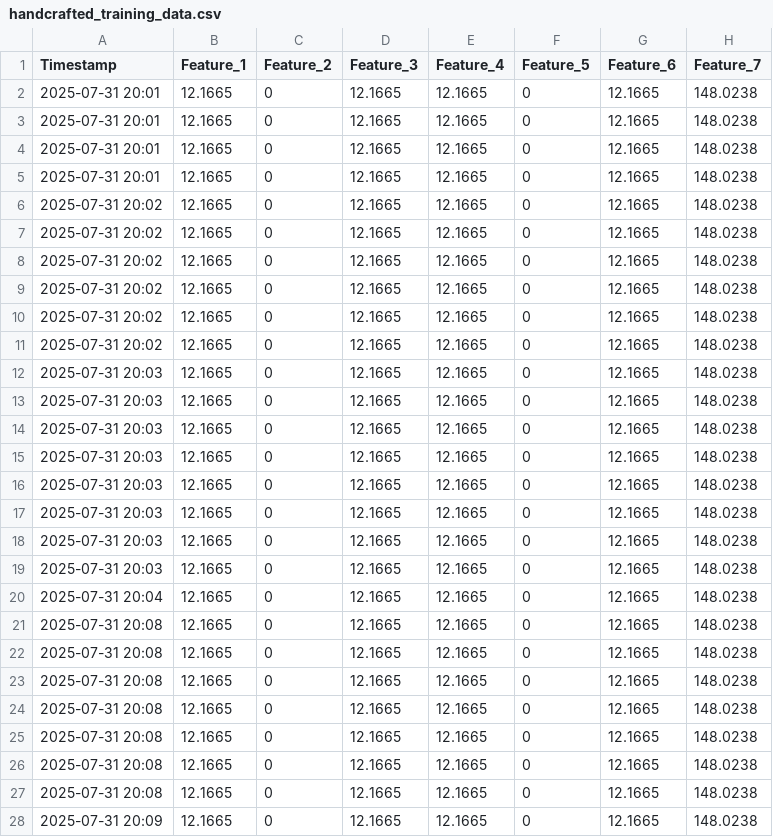
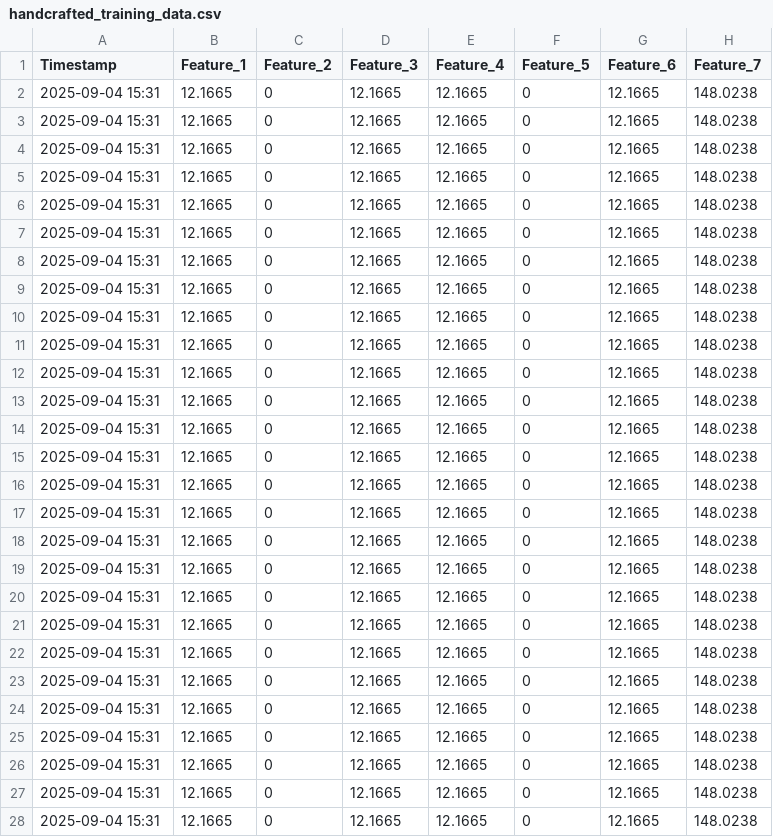
Before and after one commit to bremanandjk/HAR_Realtime_DC, a CSV file: handcrafted_training_data.csv, drawn as a sheet; only a part is shown; the diff covers the shown part only; the diff names each change by its address in the sheet, - before the commit and + after, or states it on an @@ line.

```diff
--- a/handcrafted_training_data.csv
+++ b/handcrafted_training_data.csv
-A2:A5 (Timestamp): 2025-07-31 20:01
+A2:A5 (Timestamp): 2025-09-04 15:31
-A6:A11 (Timestamp): 2025-07-31 20:02
+A6:A11 (Timestamp): 2025-09-04 15:31
-A12:A19 (Timestamp): 2025-07-31 20:03
+A12:A19 (Timestamp): 2025-09-04 15:31
-A20 (Timestamp): 2025-07-31 20:04
+A20 (Timestamp): 2025-09-04 15:31
-A21:A27 (Timestamp): 2025-07-31 20:08
+A21:A27 (Timestamp): 2025-09-04 15:31
-A28 (Timestamp): 2025-07-31 20:09
+A28 (Timestamp): 2025-09-04 15:31
```
Also changed, not shown: 52 edited cells elsewhere in this file, 1 other file.
